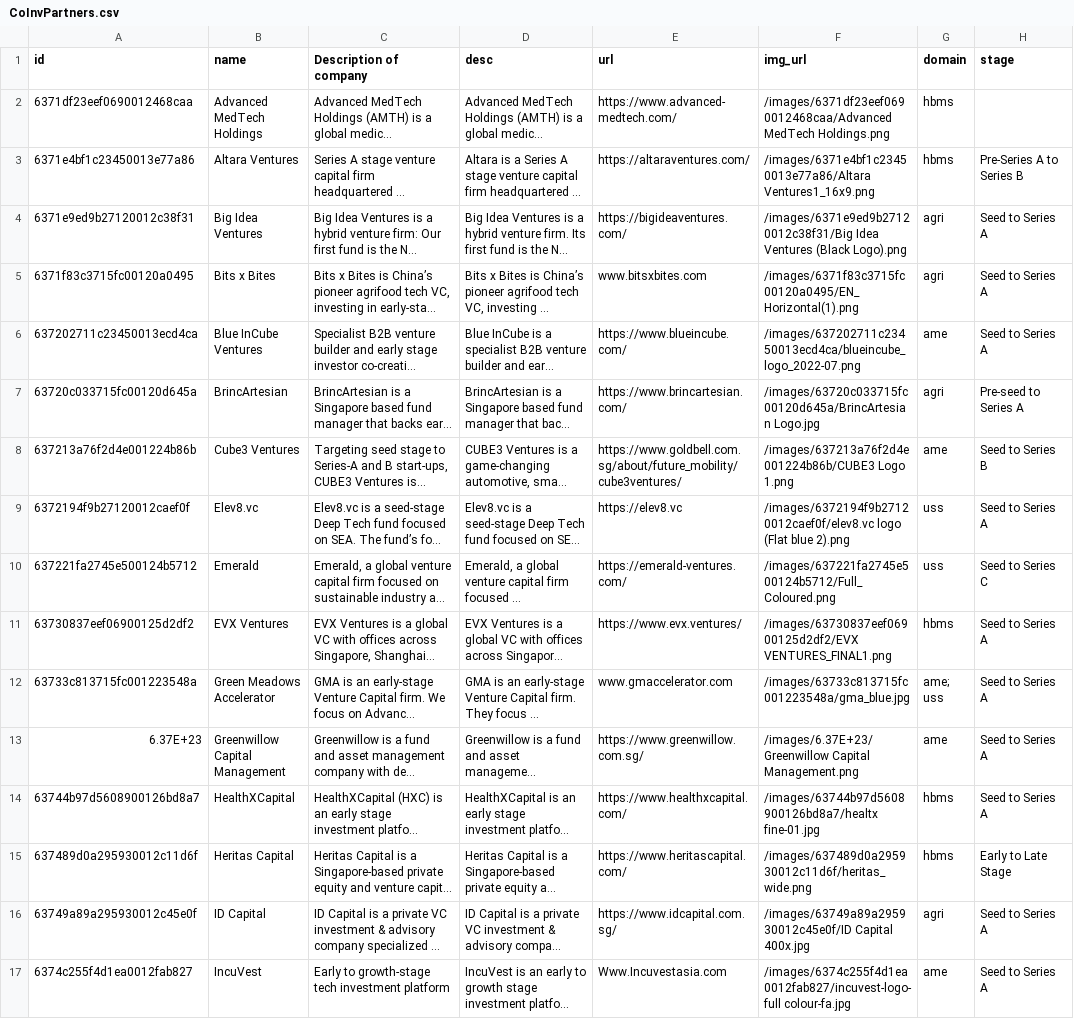
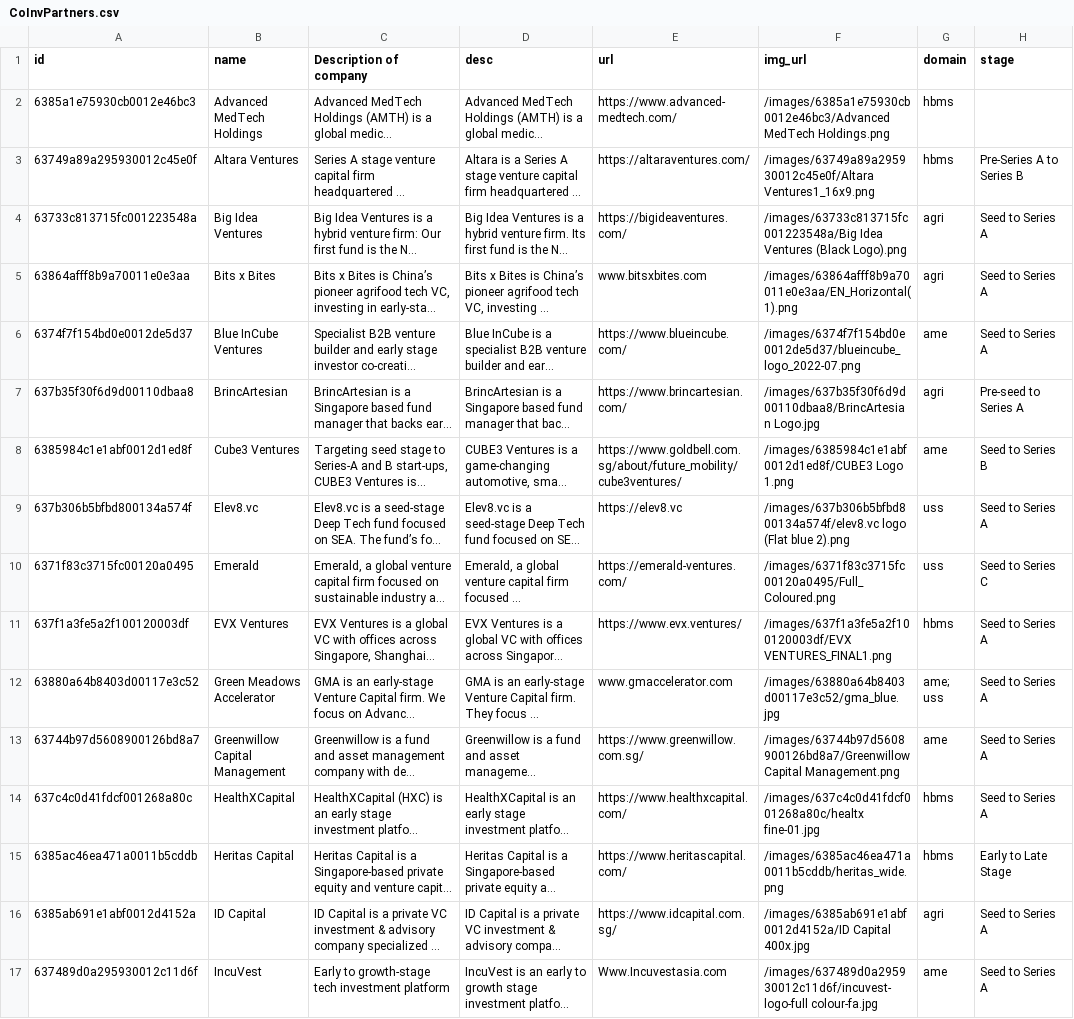
Before and after one commit to isomerpages/enterprisesg-seeds, a CSV file: CoInvPartners.csv, drawn as a sheet; only a part is shown; long unchanged cells end in …; the diff covers the shown part only; the diff names each change by its address in the sheet, - before the commit and + after, or states it on an @@ line.

Commit message:
updated coinvpartner list

```diff
--- a/CoInvPartners.csv
+++ b/CoInvPartners.csv
-A2 (id): 6371df23eef0690012468caa
+A2 (id): 6385a1e75930cb0012e46bc3
-F2 (img_url): /images/6371df23eef0690012468caa/Advanced MedTech Holdings.png
+F2 (img_url): /images/6385a1e75930cb0012e46bc3/Advanced MedTech Holdings.png
-A3 (id): 6371e4bf1c23450013e77a86
+A3 (id): 63749a89a295930012c45e0f
-F3 (img_url): /images/6371e4bf1c23450013e77a86/Altara Ventures1_16x9.png
+F3 (img_url): /images/63749a89a295930012c45e0f/Altara Ventures1_16x9.png
-A4 (id): 6371e9ed9b27120012c38f31
+A4 (id): 63733c813715fc001223548a
-F4 (img_url): /images/6371e9ed9b27120012c38f31/Big Idea Ventures…
+F4 (img_url): /images/63733c813715fc001223548a/Big Idea Ventures…
-A5 (id): 6371f83c3715fc00120a0495
+A5 (id): 63864afff8b9a70011e0e3aa
-F5 (img_url): /images/6371f83c3715fc00120a0495/EN_Horizontal(1).png
+F5 (img_url): /images/63864afff8b9a70011e0e3aa/EN_Horizontal(1).png
-A6 (id): 637202711c23450013ecd4ca
+A6 (id): 6374f7f154bd0e0012de5d37
-F6 (img_url): /images/637202711c23450013ecd4ca/blueincube_logo_2022-07.png
+F6 (img_url): /images/6374f7f154bd0e0012de5d37/blueincube_logo_2022-07.png
-A7 (id): 63720c033715fc00120d645a
+A7 (id): 637b35f30f6d9d00110dbaa8
-F7 (img_url): /images/63720c033715fc00120d645a/BrincArtesian Logo.jpg
+F7 (img_url): /images/637b35f30f6d9d00110dbaa8/BrincArtesian Logo.jpg
-A8 (id): 637213a76f2d4e001224b86b
+A8 (id): 6385984c1e1abf0012d1ed8f
-F8 (img_url): /images/637213a76f2d4e001224b86b/CUBE3 Logo 1.png
+F8 (img_url): /images/6385984c1e1abf0012d1ed8f/CUBE3 Logo 1.png
-A9 (id): 6372194f9b27120012caef0f
+A9 (id): 637b306b5bfbd800134a574f
-F9 (img_url): /images/6372194f9b27120012caef0f/elev8.vc logo (Flat…
+F9 (img_url): /images/637b306b5bfbd800134a574f/elev8.vc logo (Flat…
-A10 (id): 637221fa2745e500124b5712
+A10 (id): 6371f83c3715fc00120a0495
-F10 (img_url): /images/637221fa2745e500124b5712/Full_Coloured.png
+F10 (img_url): /images/6371f83c3715fc00120a0495/Full_Coloured.png
-A11 (id): 63730837eef06900125d2df2
+A11 (id): 637f1a3fe5a2f100120003df
-F11 (img_url): /images/63730837eef06900125d2df2/EVX VENTURES_FINAL1.png
+F11 (img_url): /images/637f1a3fe5a2f100120003df/EVX VENTURES_FINAL1.png
-A12 (id): 63733c813715fc001223548a
+A12 (id): 63880a64b8403d00117e3c52
-F12 (img_url): /images/63733c813715fc001223548a/gma_blue.jpg
+F12 (img_url): /images/63880a64b8403d00117e3c52/gma_blue.jpg
-A13 (id): 6.37E+23
+A13 (id): 63744b97d5608900126bd8a7
-F13 (img_url): /images/6.37E+23/Greenwillow Capital Management.png
+F13 (img_url): /images/63744b97d5608900126bd8a7/Greenwillow Capital Management.png
-A14 (id): 63744b97d5608900126bd8a7
+A14 (id): 637c4c0d41fdcf001268a80c
-F14 (img_url): /images/63744b97d5608900126bd8a7/healtx fine-01.jpg
+F14 (img_url): /images/637c4c0d41fdcf001268a80c/healtx fine-01.jpg
-A15 (id): 637489d0a295930012c11d6f
+A15 (id): 6385ac46ea471a0011b5cddb
-F15 (img_url): /images/637489d0a295930012c11d6f/heritas_wide.png
+F15 (img_url): /images/6385ac46ea471a0011b5cddb/heritas_wide.png
-A16 (id): 63749a89a295930012c45e0f
+A16 (id): 6385ab691e1abf0012d4152a
-F16 (img_url): /images/63749a89a295930012c45e0f/ID Capital 400x.jpg
+F16 (img_url): /images/6385ab691e1abf0012d4152a/ID Capital 400x.jpg
-A17 (id): 6374c255f4d1ea0012fab827
+A17 (id): 637489d0a295930012c11d6f
-F17 (img_url): /images/6374c255f4d1ea0012fab827/incuvest-logo-full colour-fa.jpg
+F17 (img_url): /images/637489d0a295930012c11d6f/incuvest-logo-full colour-fa.jpg
```
Also changed, not shown: 50 edited cells elsewhere in this file.
